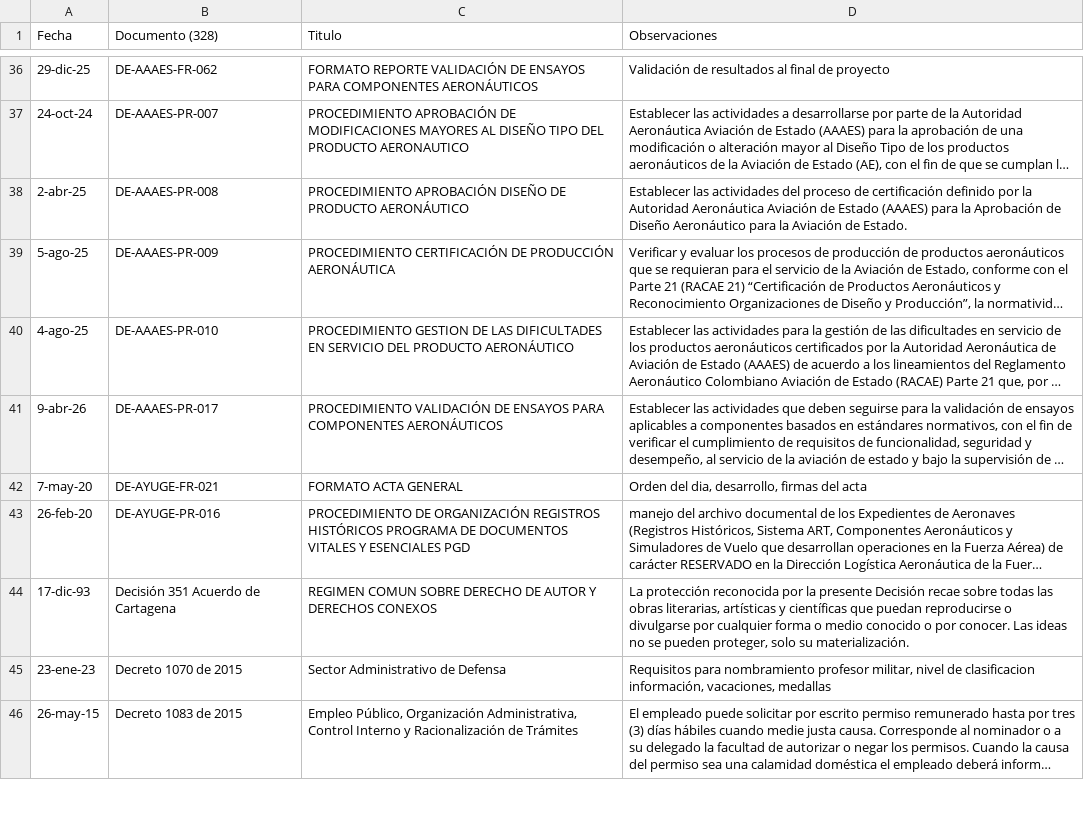
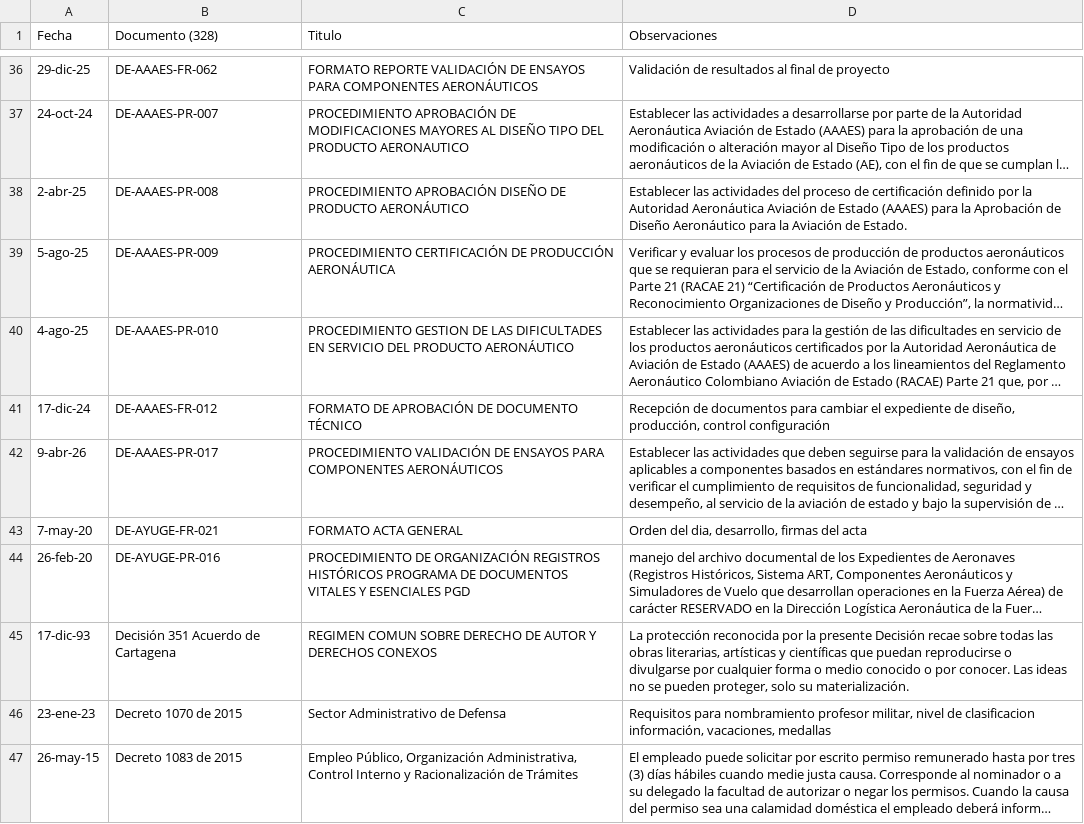
Before and after one commit to hotpadrino/manuelrarias, a CSV file: documentos.csv, drawn as a sheet; only a part is shown, gaps mark what is left out; long unchanged cells end in …; the diff names each change by its address in the sheet, - before the commit and + after, or states it on an @@ line.

```diff
--- a/documentos.csv
+++ b/documentos.csv
+row 41: 17-dic-24 | DE-AAAES-FR-012 | FORMATO DE APROBACIÓN DE DOCUMENTO TÉCNICO | Recepción de documentos para cambiar el expediente de diseño, producción, control configuración
```
